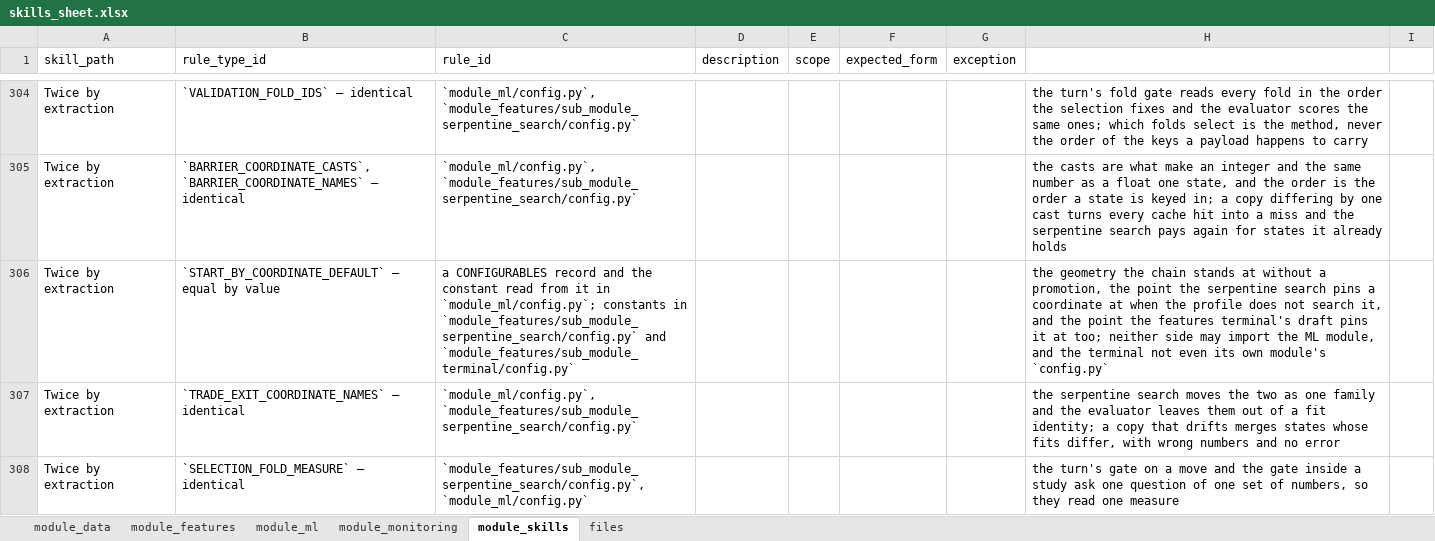
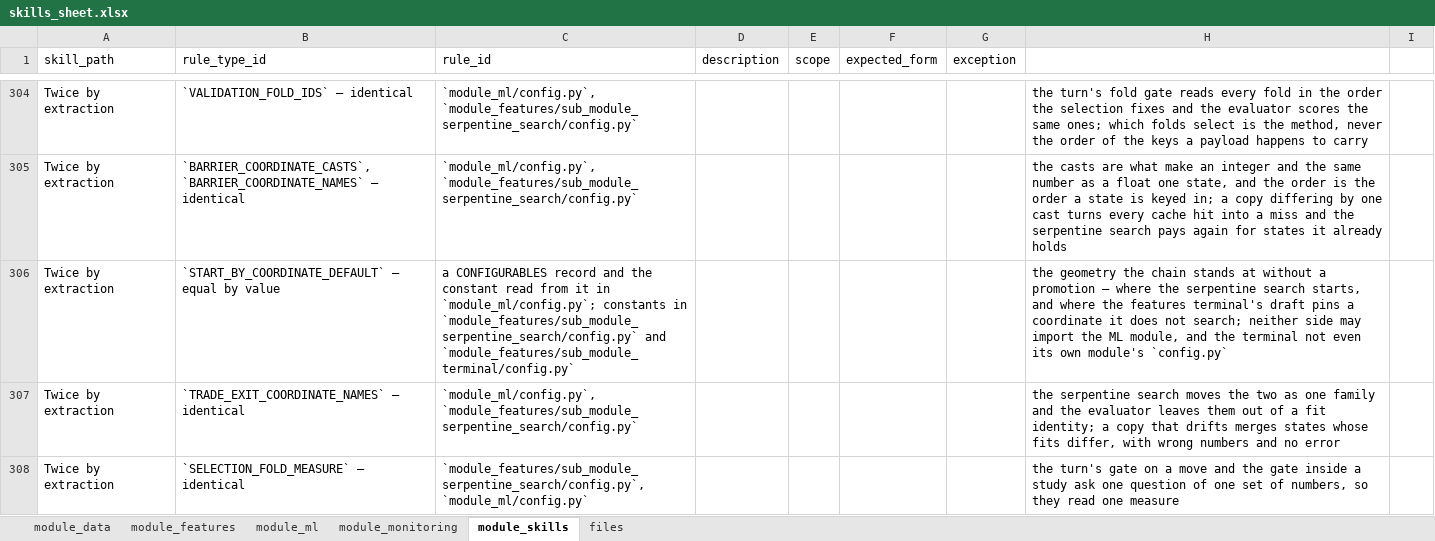
Before and after one commit to flak92/LIORA-MLOps-Portfolio, an Excel workbook: module_skills/skills_sheet.xlsx, sheet module_skills, drawn as a sheet; only a part is shown, gaps mark what is left out; values as stored, in another font and other column widths than the file's, no borders; the diff names each change by its address in the sheet, - before the commit and + after, or states it on an @@ line.

Commit message:
Pin an unsearched coordinate where the asset stands, and say what the code does
The features terminal's draft pinned an unsearched barrier coordinate to the
first point of the profile's old grid, which need not hold the value the search
starts from — a one-point grid without the start makes the turn fail on its
lookup. It pins now to the asset's promoted geometry, else the frozen default.
Comments that told a history or contradicted the code say what stands: the
warm-up's derivation, the sampler's floor, a pruned trial's state, the trade's
rescaled half-widths, the data terminal's basket-wide targets, the readers of
features/dataset.py, the configurables' path order, the features snapshot, the
page's helper list and the contract a state is read off.

```diff
--- a/module_skills/skills_sheet.xlsx (sheet module_skills)
+++ b/module_skills/skills_sheet.xlsx (sheet module_skills)
-H306: …without a promotion, the point the serpentine search pins a coordinate at when the profile does not search it, and the point the features terminal's draft pins it at too; neither side…
+H306: …without a promotion — where the serpentine search starts, and where the features terminal's draft pins a coordinate it does not search; neither side…
```
Also changed, not shown: 15 other files.
